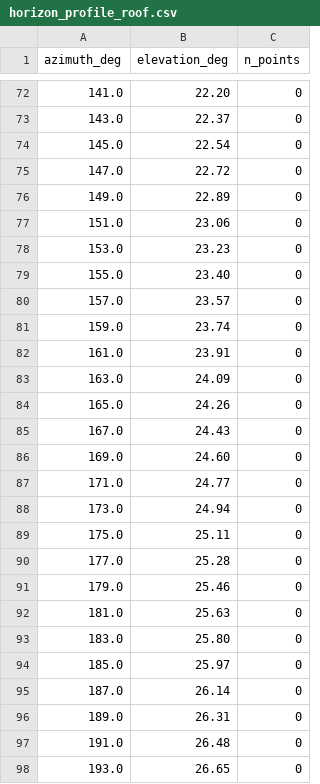
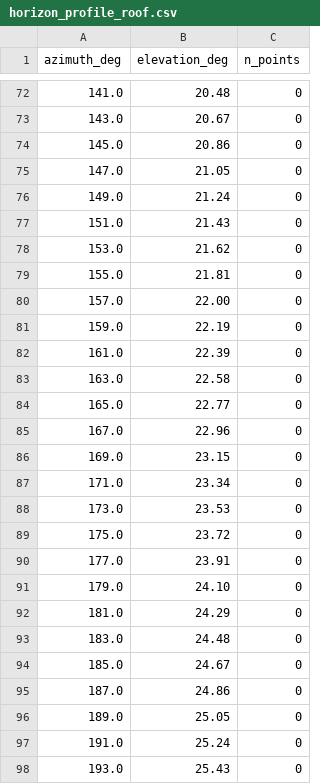
Before and after one commit to aoarta/home-assistant, a CSV file: horizon/horizon_profile_roof.csv, drawn as a sheet; only a part is shown, gaps mark what is left out; the diff covers the shown part only.

```diff
--- a/horizon/horizon_profile_roof.csv
+++ b/horizon/horizon_profile_roof.csv
@@ -72,27 +72,27 @@ azimuth_deg,elevation_deg,n_points
-141.0,22.20,0
-143.0,22.37,0
-145.0,22.54,0
-147.0,22.72,0
-149.0,22.89,0
-151.0,23.06,0
-153.0,23.23,0
-155.0,23.40,0
-157.0,23.57,0
-159.0,23.74,0
-161.0,23.91,0
-163.0,24.09,0
-165.0,24.26,0
-167.0,24.43,0
-169.0,24.60,0
-171.0,24.77,0
-173.0,24.94,0
-175.0,25.11,0
-177.0,25.28,0
-179.0,25.46,0
-181.0,25.63,0
-183.0,25.80,0
-185.0,25.97,0
-187.0,26.14,0
-189.0,26.31,0
-191.0,26.48,0
-193.0,26.65,0
+141.0,20.48,0
+143.0,20.67,0
+145.0,20.86,0
+147.0,21.05,0
+149.0,21.24,0
+151.0,21.43,0
+153.0,21.62,0
+155.0,21.81,0
+157.0,22.00,0
+159.0,22.19,0
+161.0,22.39,0
+163.0,22.58,0
+165.0,22.77,0
+167.0,22.96,0
+169.0,23.15,0
+171.0,23.34,0
+173.0,23.53,0
+175.0,23.72,0
+177.0,23.91,0
+179.0,24.10,0
+181.0,24.29,0
+183.0,24.48,0
+185.0,24.67,0
+187.0,24.86,0
+189.0,25.05,0
+191.0,25.24,0
+193.0,25.43,0
```
Also changed, not shown: 77 edited cells elsewhere in this file, horizon/horizon_points_balcony.csv, horizon/horizon_points_roof.csv, 10 other files.
